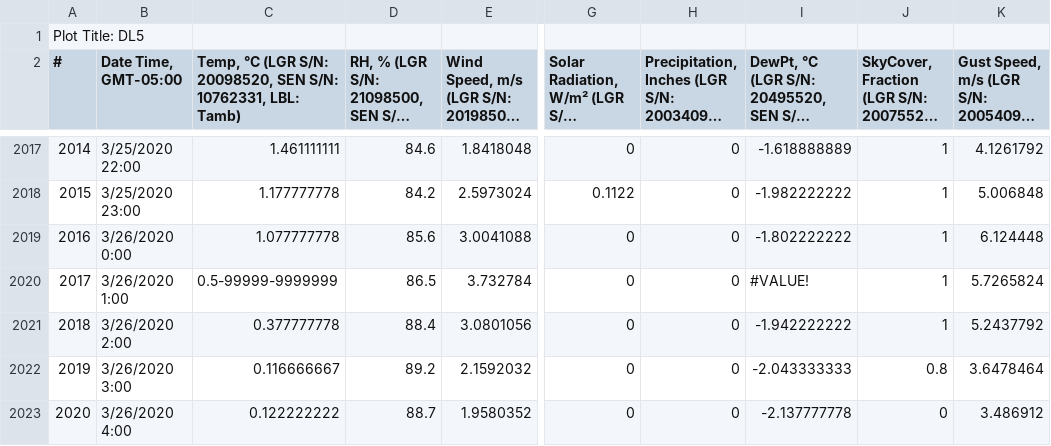
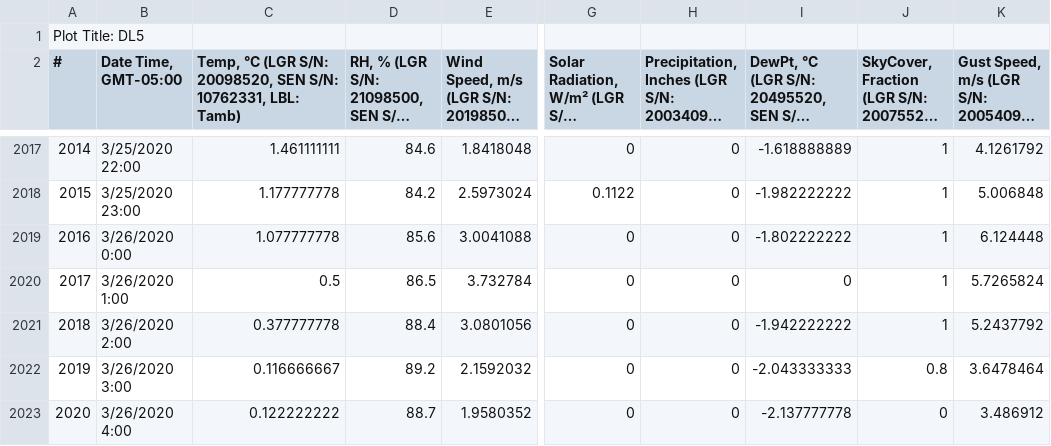
Before and after one commit to kastnerp/CampusMicroclimateAndWeather, a CSV file: DL5_Game_Farm_Road_2020.csv, drawn as a sheet; only a part is shown, gaps mark what is left out; long unchanged cells end in …; the diff covers the shown part only; the diff names each change by its address in the sheet, - before the commit and + after, or states it on an @@ line.

Commit message:
Replace "!Value" and -99999-9999999

```diff
--- a/DL5_Game_Farm_Road_2020.csv
+++ b/DL5_Game_Farm_Road_2020.csv
-C2020: 0.5-99999-9999999
+C2020: 0.5
-I2020: #VALUE!
+I2020: 0
```
Also changed, not shown: 50 edited cells elsewhere in this file, 1 other file.
